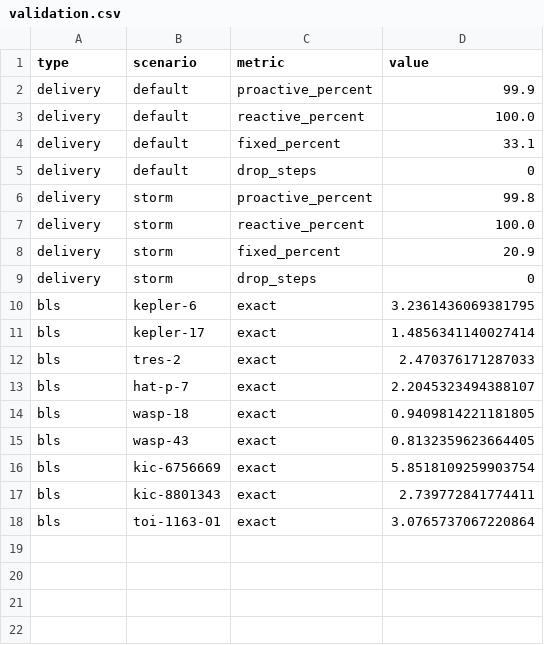
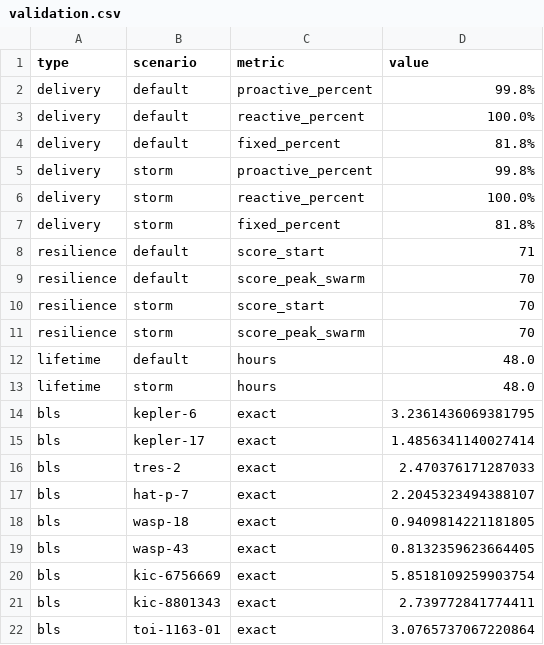
Before and after one commit to AyushVUpadhye/astroroute, a CSV file: results/validation.csv, drawn as a sheet.

Commit message:
feat(sim): pathLifetime, networkResilienceScore, forecastNetworkHealth, relayVulnerabilityRanking, computeSwarmImpact
- pathLifetime: hours until bottleneck link jams (enables proactive pre-switch)
- networkResilienceScore: 0-100 live health grade for the relay network
- forecastNetworkHealth: pure 24h threat time-series without mutating world state
- relayVulnerabilityRanking: BFS-based criticality ranking per relay
- computeSwarmImpact: per-debris blocked/jammed link counts
- tests: 18 -> 31, all green
- validate.mjs: 7-section report (delivery, resilience, lifetime, vulnerability, impact, forecast, BLS)
- README, SLIDES updated with real numbers

```diff
--- a/results/validation.csv
+++ b/results/validation.csv
@@ -1,10 +1,14 @@
 type,scenario,metric,value
-delivery,default,proactive_percent,99.9
-delivery,default,reactive_percent,100.0
-delivery,default,fixed_percent,33.1
-delivery,default,drop_steps,0
-delivery,storm,proactive_percent,99.8
-delivery,storm,reactive_percent,100.0
-delivery,storm,fixed_percent,20.9
-delivery,storm,drop_steps,0
+delivery,default,proactive_percent,99.8%
+delivery,default,reactive_percent,100.0%
+delivery,default,fixed_percent,81.8%
+delivery,storm,proactive_percent,99.8%
+delivery,storm,reactive_percent,100.0%
+delivery,storm,fixed_percent,81.8%
+resilience,default,score_start,71
+resilience,default,score_peak_swarm,70
+resilience,storm,score_start,70
+resilience,storm,score_peak_swarm,70
+lifetime,default,hours,48.0
+lifetime,storm,hours,48.0
 bls,kepler-6,exact,3.2361436069381795
```
Also changed, not shown: 5 other files.
